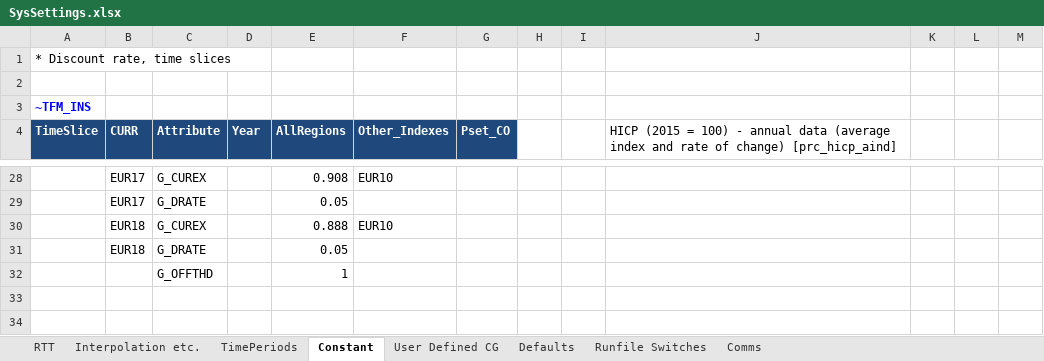
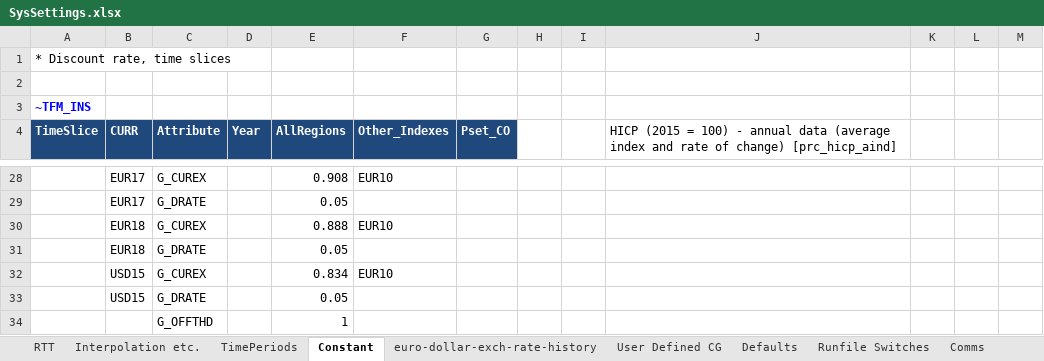
Before and after one commit to KanORS-E4SMA/EU_TIMES_Veda2.0, an Excel workbook: SysSettings.xlsx, sheet Constant, drawn as a sheet; only a part is shown, gaps mark what is left out; values as stored, in another font and other column widths than the file's, no borders; the diff names each change by its address in the sheet, - before the commit and + after, or states it on an @@ line.

```diff
--- a/SysSettings.xlsx (sheet Constant)
+++ b/SysSettings.xlsx (sheet Constant)
+sheet tab: euro-dollar-exch-rate-history
+row 32:  | USD15 | G_CUREX |  | 0.834 | EUR10
+row 33:  | USD15 | G_DRATE |  | 0.05
```
Also changed, not shown: sheet Runfile Switches, sheet Defaults, SuppXLS/Scen_UC_EEP_32_5_Via_GEC.xlsx, 5 other files.
